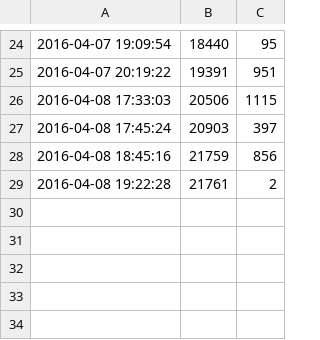
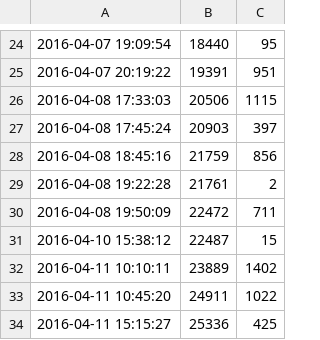
Before and after one commit to ajs-voices/clandestine-providence-ascendant-1, a CSV file: writing_log.csv, drawn as a sheet; only a part is shown, gaps mark what is left out; the diff names each change by its address in the sheet, - before the commit and + after, or states it on an @@ line.

```diff
--- a/writing_log.csv
+++ b/writing_log.csv
+row 30: 2016-04-08 19:50:09 | 22472 | 711
+row 31: 2016-04-10 15:38:12 | 22487 | 15
+row 32: 2016-04-11 10:10:11 | 23889 | 1402
+row 33: 2016-04-11 10:45:20 | 24911 | 1022
+row 34: 2016-04-11 15:15:27 | 25336 | 425
```
Also changed, not shown: 3 other files.
